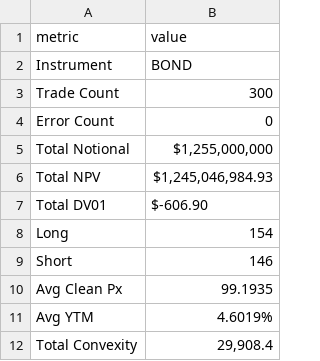
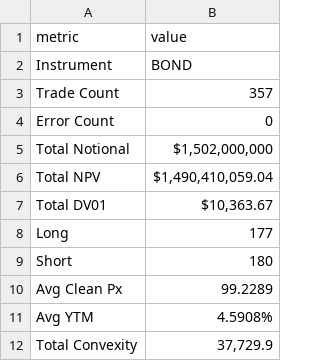
Before and after one commit to tgfitz201/PySpark, a CSV file: Bondportfolio.csv, drawn as a sheet.

```diff
--- a/Bondportfolio.csv
+++ b/Bondportfolio.csv
@@ -2,11 +2,11 @@ metric,value
 Instrument,BOND
-Trade Count,300
+Trade Count,357
 Error Count,0
-Total Notional,"$1,255,000,000"
-Total NPV,"$1,245,046,984.93"
-Total DV01,$-606.90
-Long,154
-Short,146
-Avg Clean Px,99.1935
-Avg YTM,4.6019%
-Total Convexity,"29,908.4"
+Total Notional,"$1,502,000,000"
+Total NPV,"$1,490,410,059.04"
+Total DV01,"$10,363.67"
+Long,177
+Short,180
+Avg Clean Px,99.2289
+Avg YTM,4.5908%
+Total Convexity,"37,729.9"
```
Also changed, not shown: CDSportfolio.csv, EquityOptionportfolio.csv, 20 other files.
